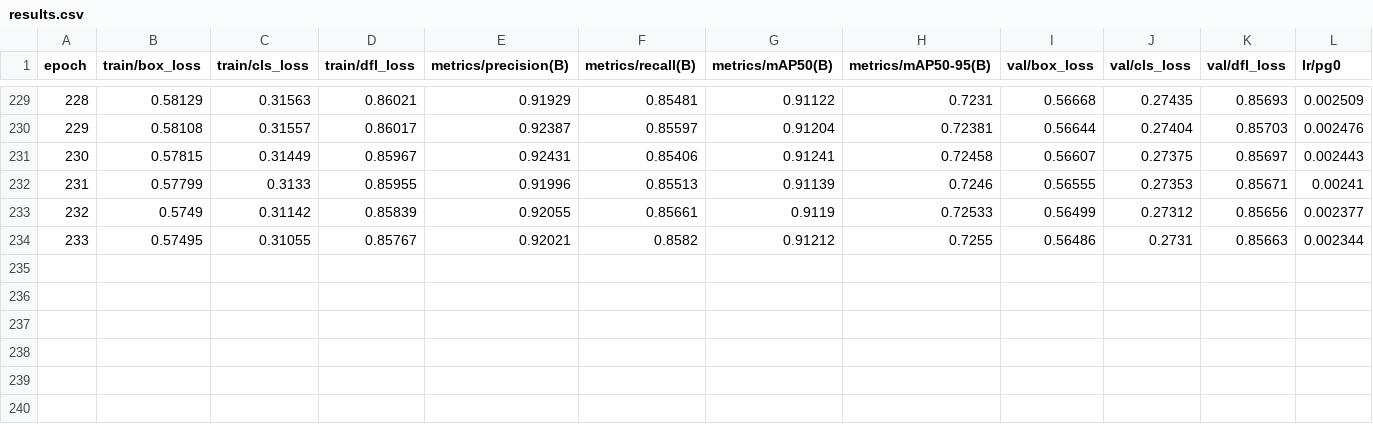
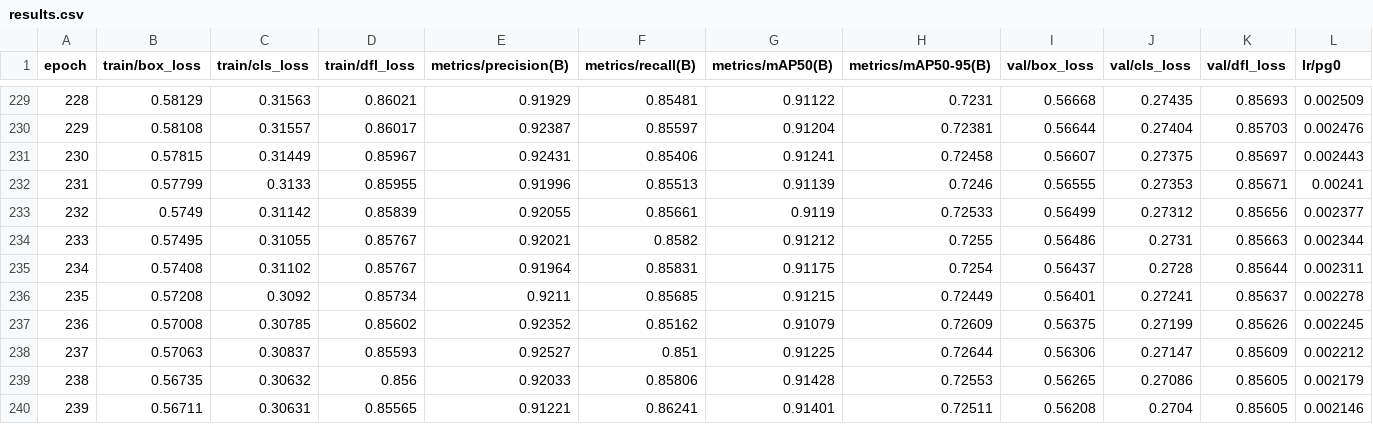
Before and after one commit to the0807/Autonomous-Driving-Model, a CSV file: detect/runs/detect/train/results.csv, drawn as a sheet; only a part is shown, gaps mark what is left out; rows hold the shown columns only; the diff names each change by its address in the sheet, - before the commit and + after, or states it on an @@ line.

```diff
--- a/detect/runs/detect/train/results.csv
+++ b/detect/runs/detect/train/results.csv
+row 235: 234 | 0.57408 | 0.31102 | 0.85767 | 0.91964 | 0.85831 | 0.91175 | 0.7254 | 0.56437 | 0.2728 | 0.85644 | 0.002311
+row 236: 235 | 0.57208 | 0.3092 | 0.85734 | 0.9211 | 0.85685 | 0.91215 | 0.72449 | 0.56401 | 0.27241 | 0.85637 | 0.002278
+row 237: 236 | 0.57008 | 0.30785 | 0.85602 | 0.92352 | 0.85162 | 0.91079 | 0.72609 | 0.56375 | 0.27199 | 0.85626 | 0.002245
+row 238: 237 | 0.57063 | 0.30837 | 0.85593 | 0.92527 | 0.851 | 0.91225 | 0.72644 | 0.56306 | 0.27147 | 0.85609 | 0.002212
+row 239: 238 | 0.56735 | 0.30632 | 0.856 | 0.92033 | 0.85806 | 0.91428 | 0.72553 | 0.56265 | 0.27086 | 0.85605 | 0.002179
+row 240: 239 | 0.56711 | 0.30631 | 0.85565 | 0.91221 | 0.86241 | 0.91401 | 0.72511 | 0.56208 | 0.2704 | 0.85605 | 0.002146
```
Also changed, not shown: 2 other files.
